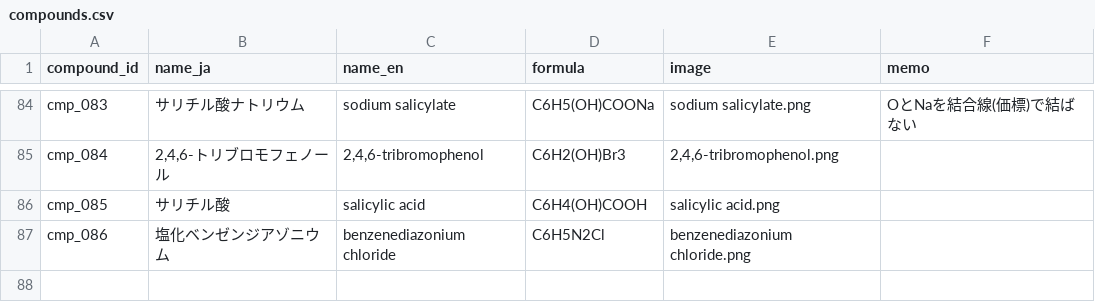
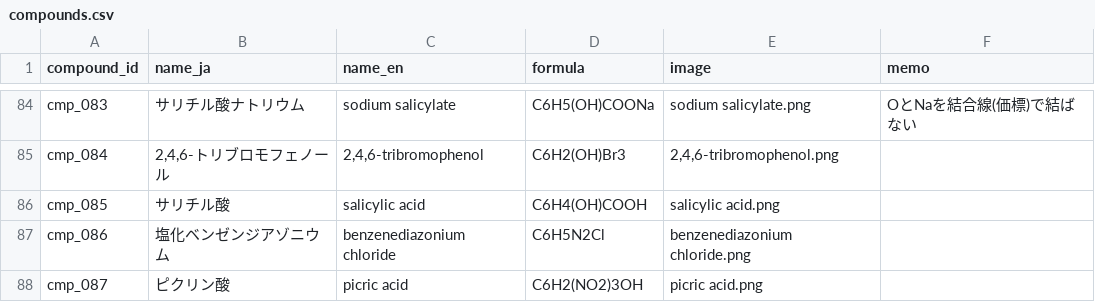
Before and after one commit to milcoco87-cpu/organic-chemistry-app, a CSV file: compounds.csv, drawn as a sheet; only a part is shown, gaps mark what is left out; the diff names each change by its address in the sheet, - before the commit and + after, or states it on an @@ line.

Commit message:
Register compound cmp_087

```diff
--- a/compounds.csv
+++ b/compounds.csv
+row 88: cmp_087 | ピクリン酸 | picric acid | C6H2(NO2)3OH | picric acid.png
```
Also changed, not shown: 1 other file.
